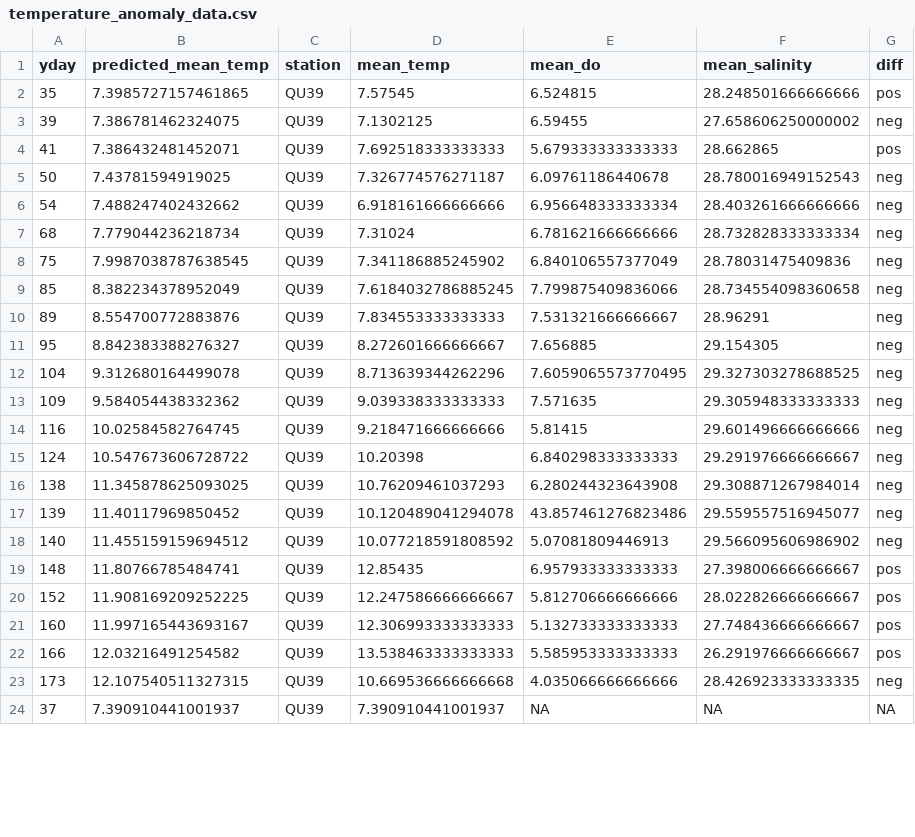
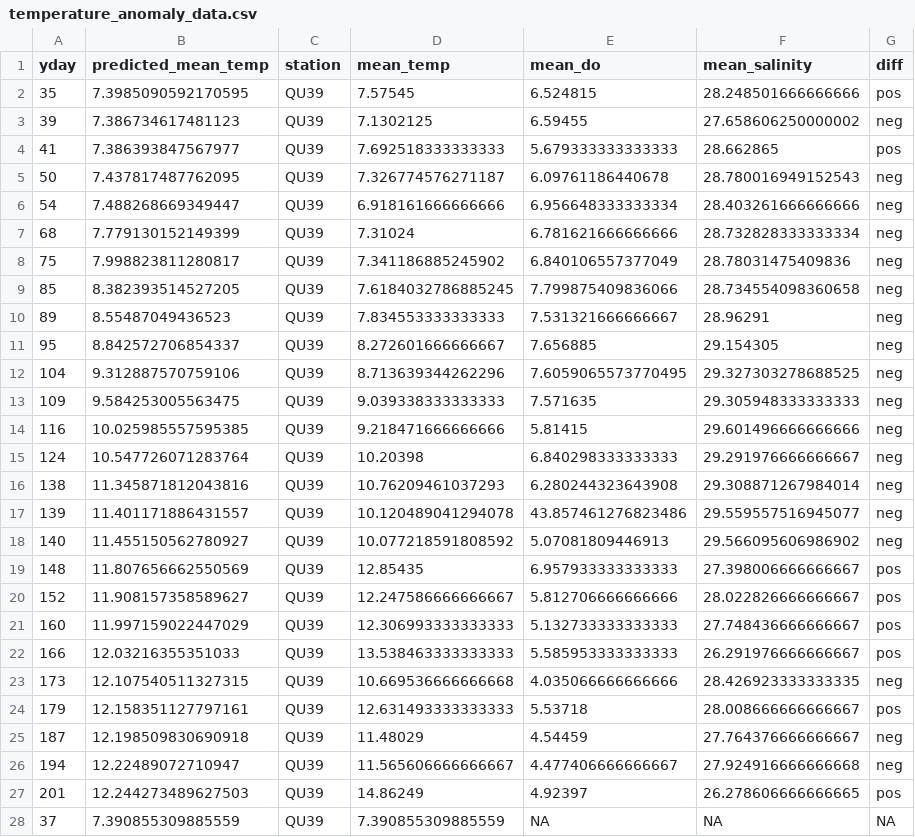
Before and after one commit to HakaiInstitute/jsp-in-season-reports, a CSV file: 2021_in_season_report/data/temperature_anomaly_data.csv, drawn as a sheet; only a part is shown; the diff covers the shown part only.

Commit message:
End of season meeting draft

```diff
--- a/2021_in_season_report/data/temperature_anomaly_data.csv
+++ b/2021_in_season_report/data/temperature_anomaly_data.csv
@@ -1,24 +1,28 @@
 yday,predicted_mean_temp,station,mean_temp,mean_do,mean_salinity,diff
-35,7.3985727157461865,QU39,7.57545,6.524815,28.248501666666666,pos
-39,7.386781462324075,QU39,7.1302125,6.59455,27.658606250000002,neg
-41,7.386432481452071,QU39,7.692518333333333,5.679333333333333,28.662865,pos
-50,7.43781594919025,QU39,7.326774576271187,6.09761186440678,28.780016949152543,neg
-54,7.488247402432662,QU39,6.918161666666666,6.956648333333334,28.403261666666666,neg
-68,7.779044236218734,QU39,7.31024,6.781621666666666,28.732828333333334,neg
-75,7.9987038787638545,QU39,7.341186885245902,6.840106557377049,28.78031475409836,neg
-85,8.382234378952049,QU39,7.6184032786885245,7.799875409836066,28.734554098360658,neg
-89,8.554700772883876,QU39,7.834553333333333,7.531321666666667,28.96291,neg
-95,8.842383388276327,QU39,8.272601666666667,7.656885,29.154305,neg
-104,9.312680164499078,QU39,8.713639344262296,7.6059065573770495,29.327303278688525,neg
-109,9.584054438332362,QU39,9.039338333333333,7.571635,29.305948333333333,neg
-116,10.02584582764745,QU39,9.218471666666666,5.81415,29.601496666666666,neg
-124,10.547673606728722,QU39,10.20398,6.840298333333333,29.291976666666667,neg
-138,11.345878625093025,QU39,10.76209461037293,6.280244323643908,29.308871267984014,neg
-139,11.40117969850452,QU39,10.120489041294078,43.857461276823486,29.559557516945077,neg
-140,11.455159159694512,QU39,10.077218591808592,5.07081809446913,29.566095606986902,neg
-148,11.80766785484741,QU39,12.85435,6.957933333333333,27.398006666666667,pos
-152,11.908169209252225,QU39,12.247586666666667,5.812706666666666,28.022826666666667,pos
-160,11.997165443693167,QU39,12.306993333333333,5.132733333333333,27.748436666666667,pos
-166,12.03216491254582,QU39,13.538463333333333,5.585953333333333,26.291976666666667,pos
+35,7.3985090592170595,QU39,7.57545,6.524815,28.248501666666666,pos
+39,7.386734617481123,QU39,7.1302125,6.59455,27.658606250000002,neg
+41,7.386393847567977,QU39,7.692518333333333,5.679333333333333,28.662865,pos
+50,7.437817487762095,QU39,7.326774576271187,6.09761186440678,28.780016949152543,neg
+54,7.488268669349447,QU39,6.918161666666666,6.956648333333334,28.403261666666666,neg
+68,7.779130152149399,QU39,7.31024,6.781621666666666,28.732828333333334,neg
+75,7.998823811280817,QU39,7.341186885245902,6.840106557377049,28.78031475409836,neg
+85,8.382393514527205,QU39,7.6184032786885245,7.799875409836066,28.734554098360658,neg
+89,8.55487049436523,QU39,7.834553333333333,7.531321666666667,28.96291,neg
+95,8.842572706854337,QU39,8.272601666666667,7.656885,29.154305,neg
+104,9.312887570759106,QU39,8.713639344262296,7.6059065573770495,29.327303278688525,neg
+109,9.584253005563475,QU39,9.039338333333333,7.571635,29.305948333333333,neg
+116,10.025985557595385,QU39,9.218471666666666,5.81415,29.601496666666666,neg
+124,10.547726071283764,QU39,10.20398,6.840298333333333,29.291976666666667,neg
+138,11.345871812043816,QU39,10.76209461037293,6.280244323643908,29.308871267984014,neg
+139,11.401171886431557,QU39,10.120489041294078,43.857461276823486,29.559557516945077,neg
+140,11.455150562780927,QU39,10.077218591808592,5.07081809446913,29.566095606986902,neg
+148,11.807656662550569,QU39,12.85435,6.957933333333333,27.398006666666667,pos
+152,11.908157358589627,QU39,12.247586666666667,5.812706666666666,28.022826666666667,pos
+160,11.997159022447029,QU39,12.306993333333333,5.132733333333333,27.748436666666667,pos
+166,12.03216355351033,QU39,13.538463333333333,5.585953333333333,26.291976666666667,pos
 173,12.107540511327315,QU39,10.669536666666668,4.035066666666666,28.426923333333335,neg
-37,7.390910441001937,QU39,7.390910441001937,NA,NA,NA
+179,12.158351127797161,QU39,12.631493333333333,5.53718,28.008666666666667,pos
+187,12.198509830690918,QU39,11.48029,4.54459,27.764376666666667,neg
+194,12.22489072710947,QU39,11.565606666666667,4.477406666666667,27.924916666666668,neg
+201,12.244273489627503,QU39,14.86249,4.92397,26.278606666666665,pos
+37,7.390855309885559,QU39,7.390855309885559,NA,NA,NA
```
Also changed, not shown: 3 added rows and 8 edited cells elsewhere in this file, 2021_in_season_report/data/average_temps.csv, 2021_in_season_report/data/qu39_this_year.csv, 3 other files.
